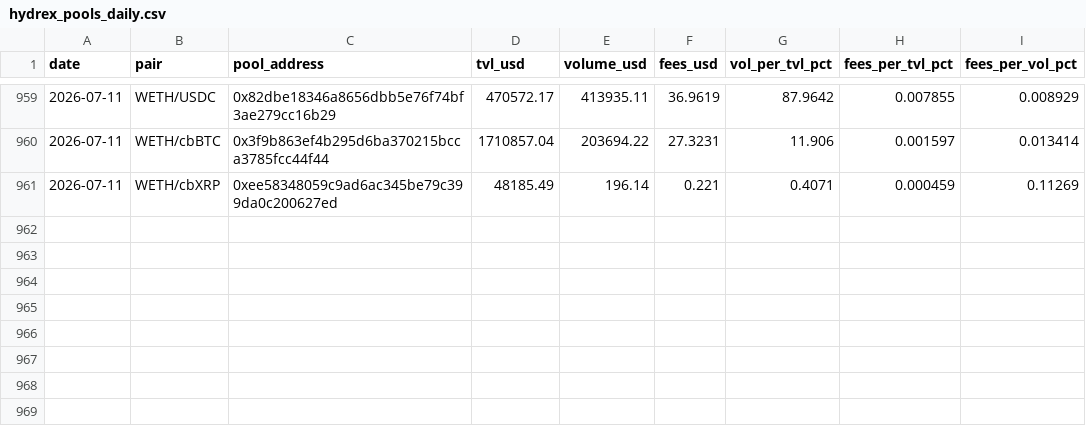
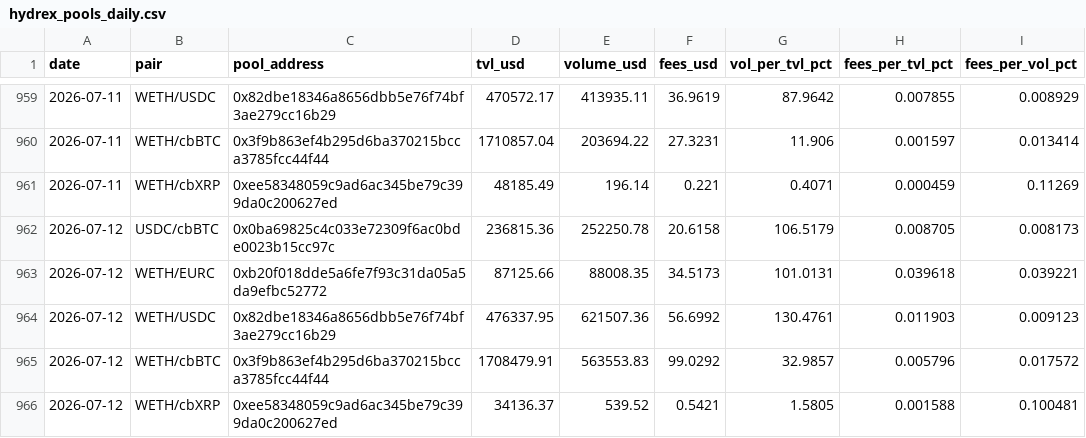
Before and after one commit to RichJamo/hydrex-lp-selection, a CSV file: data/hydrex_pools_daily.csv, drawn as a sheet; only a part is shown, gaps mark what is left out; the diff names each change by its address in the sheet, - before the commit and + after, or states it on an @@ line.

```diff
--- a/data/hydrex_pools_daily.csv
+++ b/data/hydrex_pools_daily.csv
+row 962: 2026-07-12 | USDC/cbBTC | 0x0ba69825c4c033e72309f6ac0bde0023b15cc97c | 236815.36 | 252250.78 | 20.6158 | 106.5179 | 0.008705 | 0.008173
+row 963: 2026-07-12 | WETH/EURC | 0xb20f018dde5a6fe7f93c31da05a5da9efbc52772 | 87125.66 | 88008.35 | 34.5173 | 101.0131 | 0.039618 | 0.039221
+row 964: 2026-07-12 | WETH/USDC | 0x82dbe18346a8656dbb5e76f74bf3ae279cc16b29 | 476337.95 | 621507.36 | 56.6992 | 130.4761 | 0.011903 | 0.009123
+row 965: 2026-07-12 | WETH/cbBTC | 0x3f9b863ef4b295d6ba370215bcca3785fcc44f44 | 1708479.91 | 563553.83 | 99.0292 | 32.9857 | 0.005796 | 0.017572
+row 966: 2026-07-12 | WETH/cbXRP | 0xee58348059c9ad6ac345be79c399da0c200627ed | 34136.37 | 539.52 | 0.5421 | 1.5805 | 0.001588 | 0.100481
```
Also changed, not shown: 1 other file.
